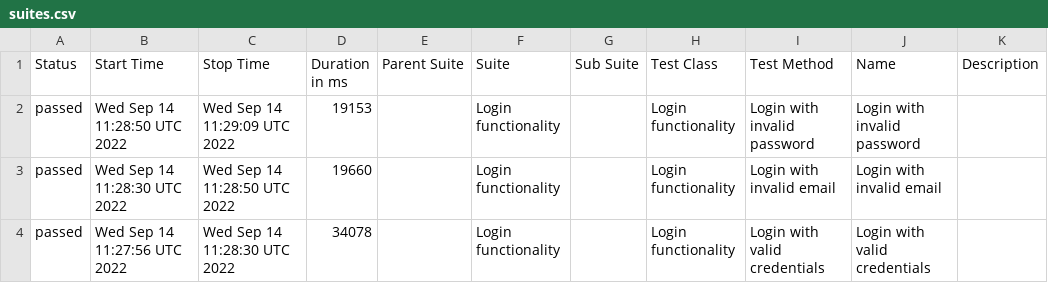
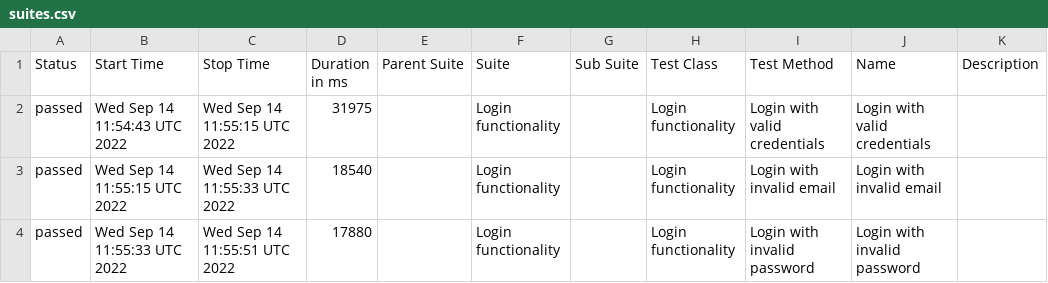
Before and after one commit to Truecap/WebdriverIO-Telnyx, a CSV file: docs/data/suites.csv, drawn as a sheet.

```diff
--- a/docs/data/suites.csv
+++ b/docs/data/suites.csv
@@ -1,4 +1,4 @@
 "Status","Start Time","Stop Time","Duration in ms","Parent Suite","Suite","Sub Suite","Test Class","Test Method","Name","Description"
-"passed","Wed Sep 14 11:28:50 UTC 2022","Wed Sep 14 11:29:09 UTC 2022","19153","","Login functionality","","Login functionality","Login with invalid password","Login with invalid password",""
-"passed","Wed Sep 14 11:28:30 UTC 2022","Wed Sep 14 11:28:50 UTC 2022","19660","","Login functionality","","Login functionality","Login with invalid email","Login with invalid email",""
-"passed","Wed Sep 14 11:27:56 UTC 2022","Wed Sep 14 11:28:30 UTC 2022","34078","","Login functionality","","Login functionality","Login with valid credentials","Login with valid credentials",""
+"passed","Wed Sep 14 11:54:43 UTC 2022","Wed Sep 14 11:55:15 UTC 2022","31975","","Login functionality","","Login functionality","Login with valid credentials","Login with valid credentials",""
+"passed","Wed Sep 14 11:55:15 UTC 2022","Wed Sep 14 11:55:33 UTC 2022","18540","","Login functionality","","Login functionality","Login with invalid email","Login with invalid email",""
+"passed","Wed Sep 14 11:55:33 UTC 2022","Wed Sep 14 11:55:51 UTC 2022","17880","","Login functionality","","Login functionality","Login with invalid password","Login with invalid password",""
```
Also changed, not shown: 19 other files.
